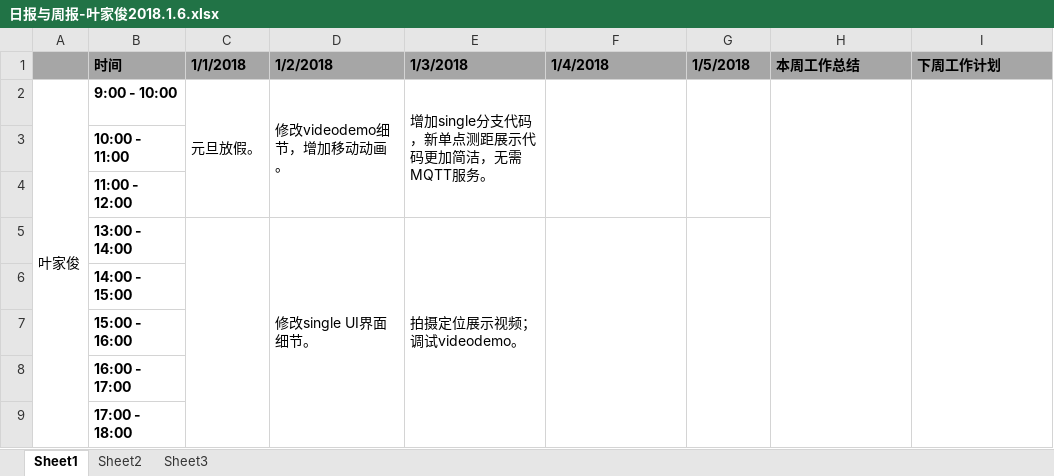
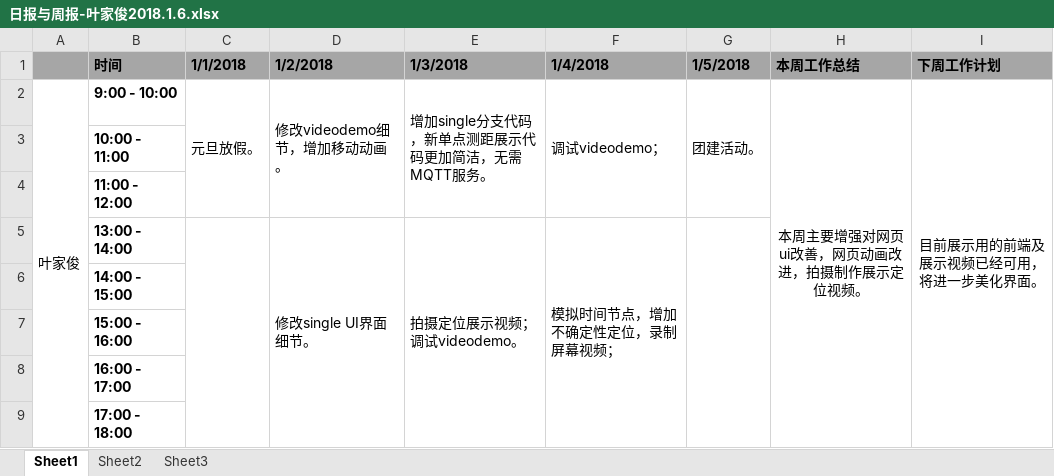
Before and after one commit to jungezai/Myworkdiary, an Excel workbook: 日报与周报-叶家俊2018.1.6.xlsx, sheet Sheet1, drawn as a sheet; values as stored, in another font and other column widths than the file's, no borders; the diff names each change by its address in the sheet, - before the commit and + after, or states it on an @@ line.

```diff
--- a/日报与周报-叶家俊2018.1.6.xlsx (sheet Sheet1)
+++ b/日报与周报-叶家俊2018.1.6.xlsx (sheet Sheet1)
-F2 (1/4/2018): (empty)
+F2 (1/4/2018): 调试videodemo；
-G2 (1/5/2018): (empty)
+G2 (1/5/2018): 团建活动。
-H2 (本周工作总结): (empty)
+H2 (本周工作总结): 本周主要增强对网页ui改善，网页动画改进，拍摄制作展示定位视频。
-I2 (下周工作计划): (empty)
+I2 (下周工作计划): 目前展示用的前端及展示视频已经可用，将进一步美化界面。
-F5 (1/4/2018): (empty)
+F5 (1/4/2018): 模拟时间节点，增加不确定性定位，录制屏幕视频；
```
Also changed, not shown: 4 other files.
